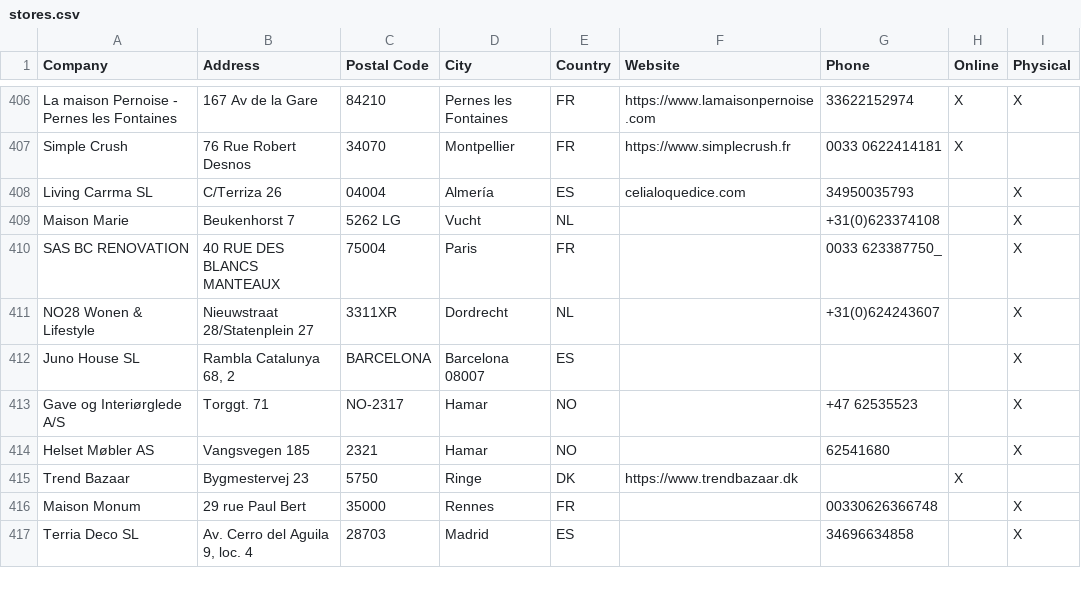
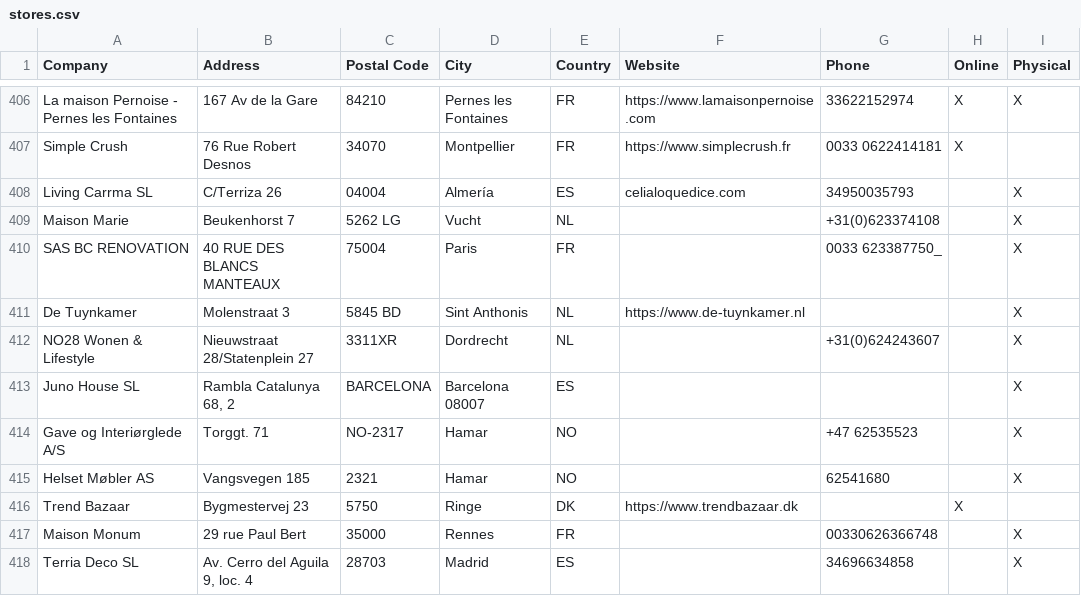
Before and after one commit to NicoBang/nordal-store-locator, a CSV file: stores.csv, drawn as a sheet; only a part is shown, gaps mark what is left out; the diff names each change by its address in the sheet, - before the commit and + after, or states it on an @@ line.

```diff
--- a/stores.csv
+++ b/stores.csv
+row 411: De Tuynkamer | Molenstraat 3 | 5845 BD | Sint Anthonis | NL | https://www.de-tuynkamer.nl |  |  | X
```
Also changed, not shown: 2 other files.
